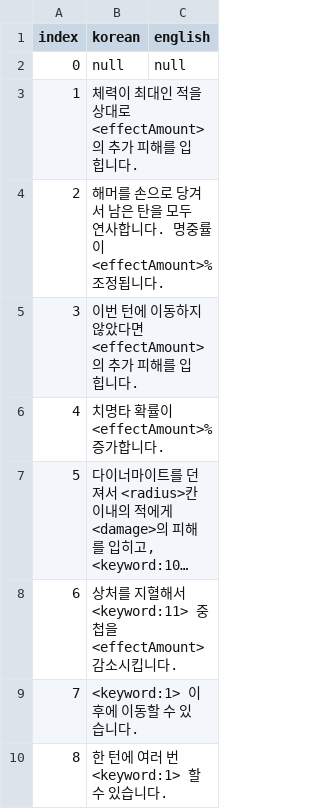
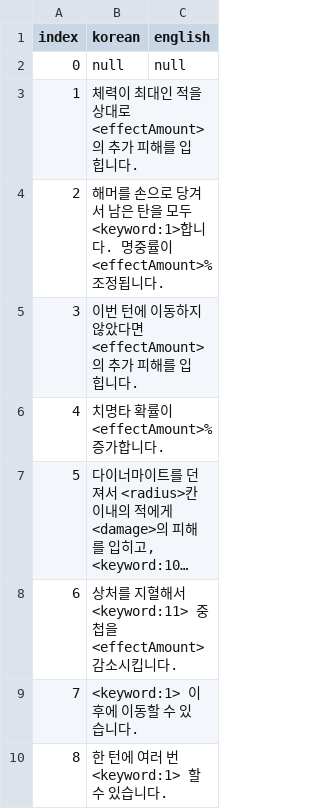
Before and after one commit to OruteZ/Project-H9, a CSV file: Assets/Resources/Files/SkillTooltipScriptTable.CSV, drawn as a sheet; long unchanged cells end in ….

```diff
--- a/Assets/Resources/Files/SkillTooltipScriptTable.CSV
+++ b/Assets/Resources/Files/SkillTooltipScriptTable.CSV
@@ -3,3 +3,3 @@
 1,체력이 최대인 적을 상대로 <effectAmount>의 추가 피해를 입힙니다.,
-2,해머를 손으로 당겨서 남은 탄을 모두 연사합니다. 명중률이 <effectAmount>% 조정됩니다.,
+2,해머를 손으로 당겨서 남은 탄을 모두 <keyword:1>합니다. 명중률이 <effectAmount>% 조정됩니다.,
 3,이번 턴에 이동하지 않았다면 <effectAmount>의 추가 피해를 입힙니다.,
```
Also changed, not shown: Assets/Resources/Files/ItemTable.CSV, Assets/Resources/Files/KeywordTable.CSV, 26 other files.
